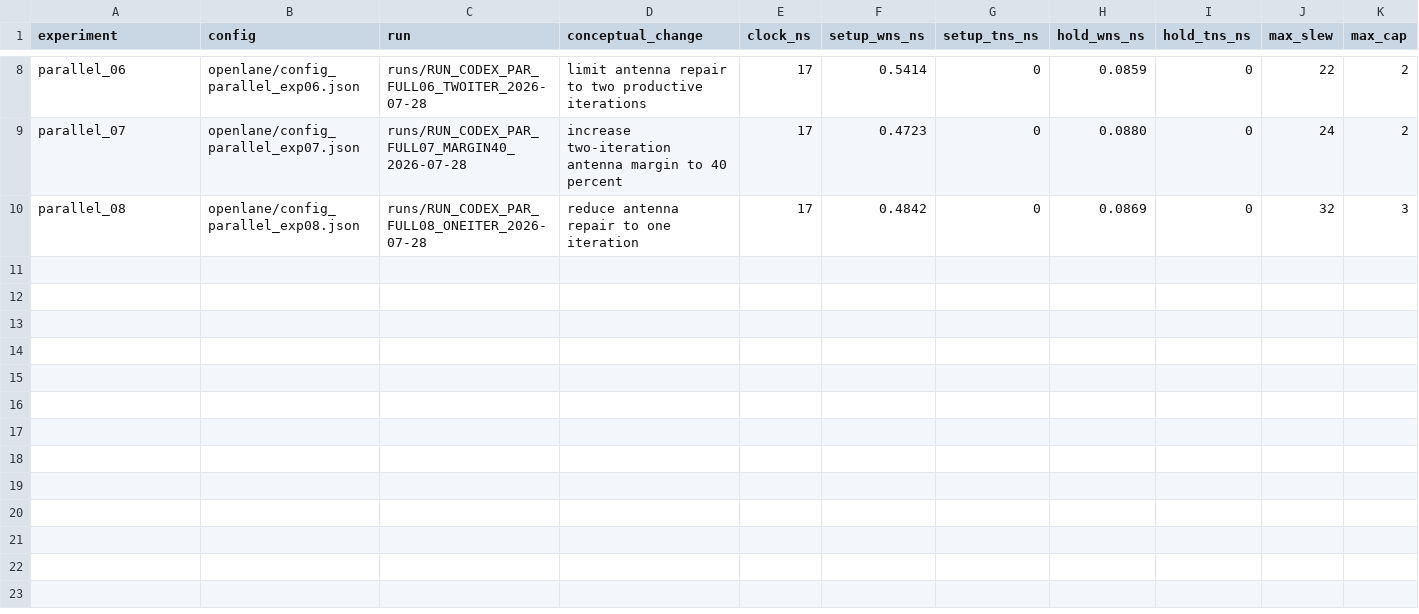
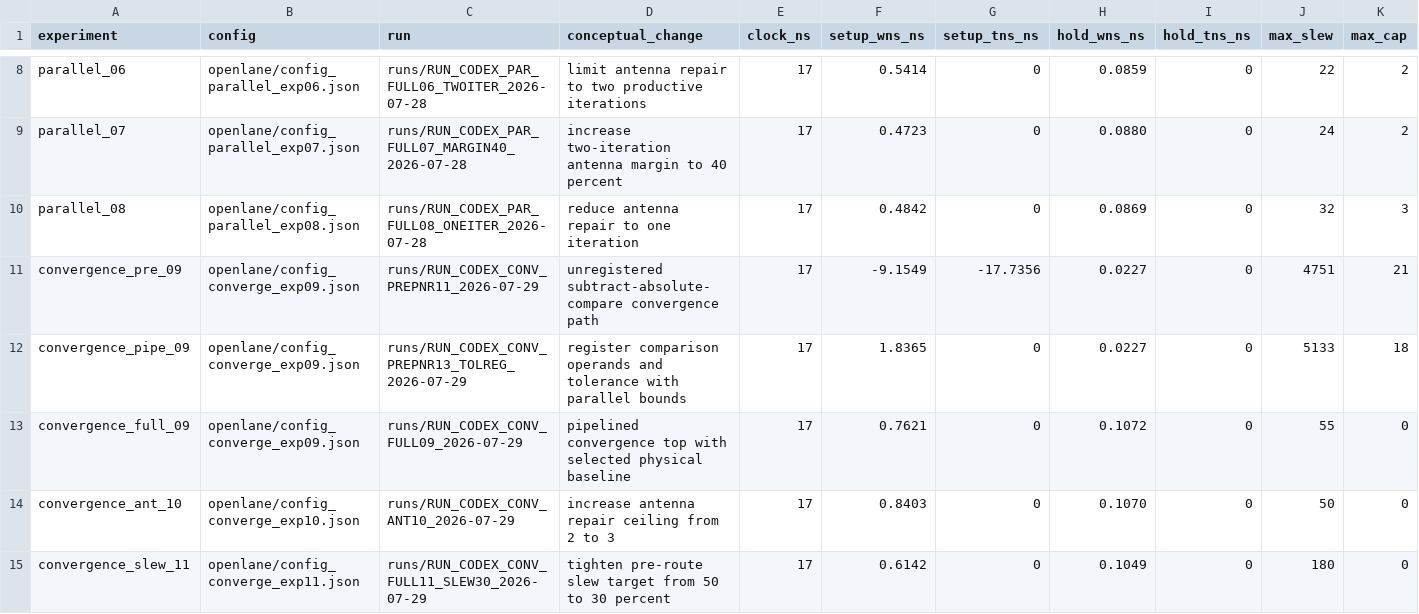
Before and after one commit to P-Moin/markov-monkeys, a CSV file: optimization/experiments.csv, drawn as a sheet; only a part is shown, gaps mark what is left out; rows hold the shown columns only; the diff names each change by its address in the sheet, - before the commit and + after, or states it on an @@ line.

Commit message:
Optimize parallel convergence architecture

```diff
--- a/optimization/experiments.csv
+++ b/optimization/experiments.csv
+row 11: convergence_pre_09 | openlane/config_converge_exp09.json | runs/RUN_CODEX_CONV_PREPNR11_2026-07-29 | unregistered subtract-absolute-compare convergence path | 17 | -9.1549 | -17.7356 | 0.0227 | 0 | 4751 | 21
+row 12: convergence_pipe_09 | openlane/config_converge_exp09.json | runs/RUN_CODEX_CONV_PREPNR13_TOLREG_2026-07-29 | register comparison operands and tolerance with parallel bounds | 17 | 1.8365 | 0 | 0.0227 | 0 | 5133 | 18
+row 13: convergence_full_09 | openlane/config_converge_exp09.json | runs/RUN_CODEX_CONV_FULL09_2026-07-29 | pipelined convergence top with selected physical baseline | 17 | 0.7621 | 0 | 0.1072 | 0 | 55 | 0
+row 14: convergence_ant_10 | openlane/config_converge_exp10.json | runs/RUN_CODEX_CONV_ANT10_2026-07-29 | increase antenna repair ceiling from 2 to 3 | 17 | 0.8403 | 0 | 0.1070 | 0 | 50 | 0
+row 15: convergence_slew_11 | openlane/config_converge_exp11.json | runs/RUN_CODEX_CONV_FULL11_SLEW30_2026-07-29 | tighten pre-route slew target from 50 to 30 percent | 17 | 0.6142 | 0 | 0.1049 | 0 | 180 | 0
```
Also changed, not shown: 15 other files.
